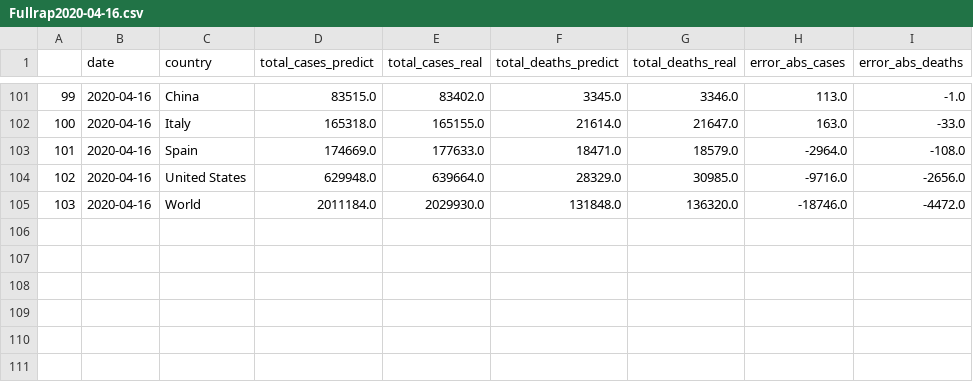
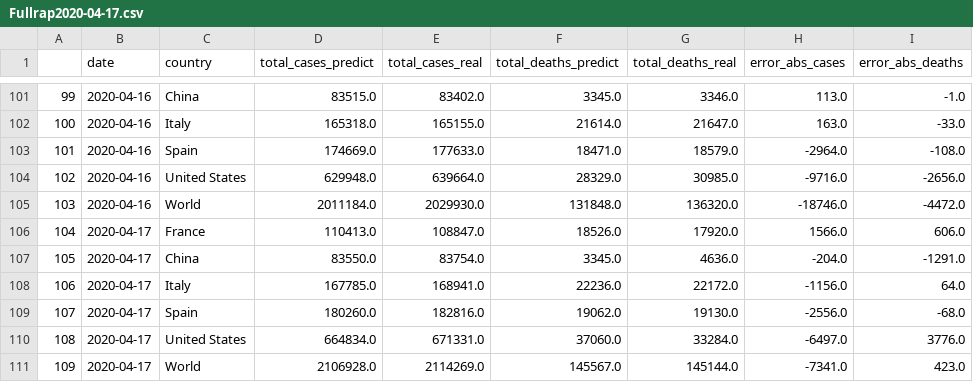
Before and after one commit to Nico-Facto/Covid-19, a CSV file: AzureSC/Rapport/Fullrap2020-04-17.csv (was AzureSC/Rapport/Fullrap2020-04-16.csv), drawn as a sheet; only a part is shown, gaps mark what is left out.

Commit message:
data 17/04

```diff
--- a/AzureSC/Rapport/Fullrap2020-04-16.csv
+++ b/AzureSC/Rapport/Fullrap2020-04-17.csv
@@ -105 +105,7 @@
 103,2020-04-16,World,2011184.0,2029930.0,131848.0,136320.0,-18746.0,-4472.0
+104,2020-04-17,France,110413.0,108847.0,18526.0,17920.0,1566.0,606.0
+105,2020-04-17,China,83550.0,83754.0,3345.0,4636.0,-204.0,-1291.0
+106,2020-04-17,Italy,167785.0,168941.0,22236.0,22172.0,-1156.0,64.0
+107,2020-04-17,Spain,180260.0,182816.0,19062.0,19130.0,-2556.0,-68.0
+108,2020-04-17,United States,664834.0,671331.0,37060.0,33284.0,-6497.0,3776.0
+109,2020-04-17,World,2106928.0,2114269.0,145567.0,145144.0,-7341.0,423.0
```
Also changed, not shown: 5 other files.
